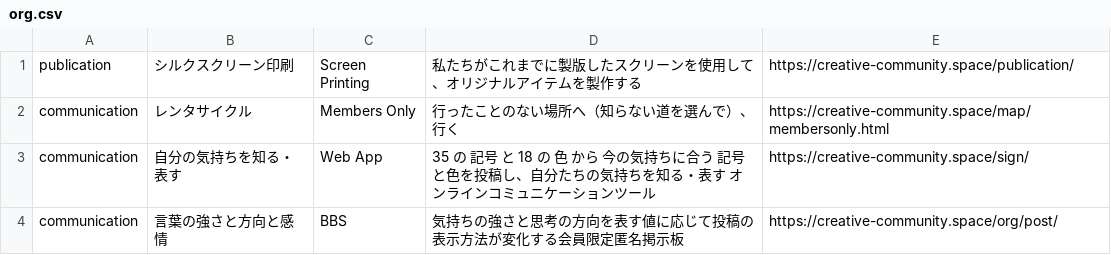
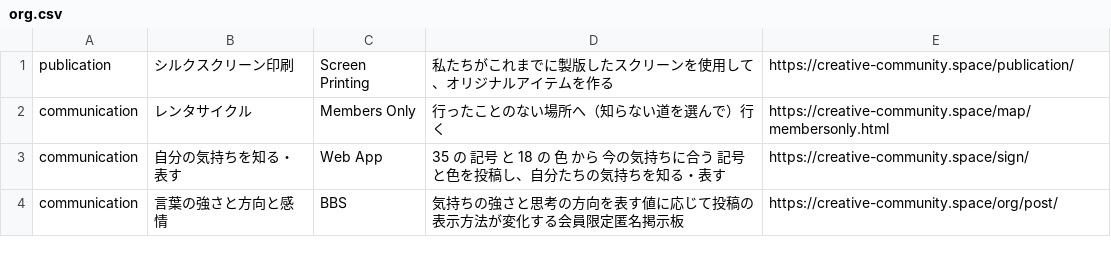
Before and after one commit to creative-community-pehu/index, a CSV file: org/org.csv, drawn as a sheet.

Commit message:
Update org.csv

```diff
--- a/org/org.csv
+++ b/org/org.csv
@@ -1,4 +1,4 @@
-publication,"シルクスクリーン印刷","Screen Printing","私たちがこれまでに製版したスクリーンを使用して、オリジナルアイテムを製作する",https://creative-community.space/publication/
-communication,"レンタサイクル","Members Only","行ったことのない場所へ（知らない道を選んで）、行く",https://creative-community.space/map/membersonly.html
-communication,"自分の気持ちを知る・表す","Web App","35 の 記号 と 18 の 色 から 今の気持ちに合う 記号と色を投稿し、自分たちの気持ちを知る・表す オンラインコミュニケーションツール",https://creative-community.space/sign/
+publication,"シルクスクリーン印刷","Screen Printing","私たちがこれまでに製版したスクリーンを使用して、オリジナルアイテムを作る",https://creative-community.space/publication/
+communication,"レンタサイクル","Members Only","行ったことのない場所へ（知らない道を選んで）行く",https://creative-community.space/map/membersonly.html
+communication,"自分の気持ちを知る・表す","Web App","35 の 記号 と 18 の 色 から 今の気持ちに合う 記号と色を投稿し、自分たちの気持ちを知る・表す",https://creative-community.space/sign/
 communication,"言葉の強さと方向と感情","BBS","気持ちの強さと思考の方向を表す値に応じて投稿の表示方法が変化する会員限定匿名掲示板",https://creative-community.space/org/post/
```
